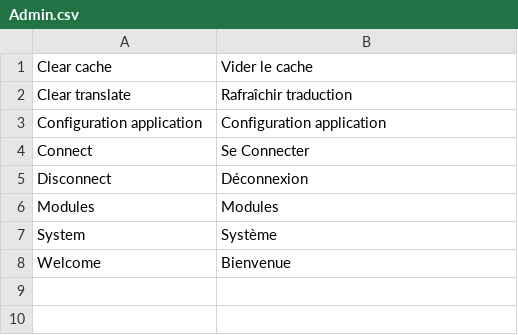
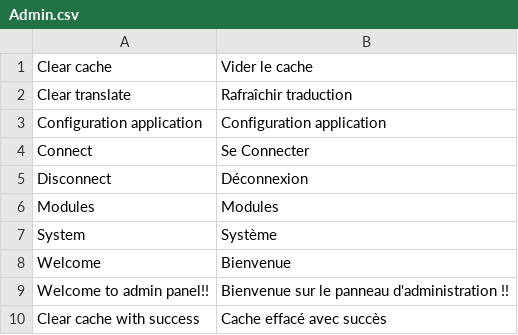
Before and after one commit to Matpif/BaseProject, a CSV file: app/locale/fr_FR/Admin.csv, drawn as a sheet; the diff names each change by its address in the sheet, - before the commit and + after, or states it on an @@ line.

```diff
--- a/app/locale/fr_FR/Admin.csv
+++ b/app/locale/fr_FR/Admin.csv
+row 9: Welcome to admin panel!! | Bienvenue sur le panneau d'administration !!
+row 10: Clear cache with success | Cache effacé avec succès
```
Also changed, not shown: app/locale/fr_FR/Cms.csv, app/locale/fr_FR/Login.csv, 30 other files.
